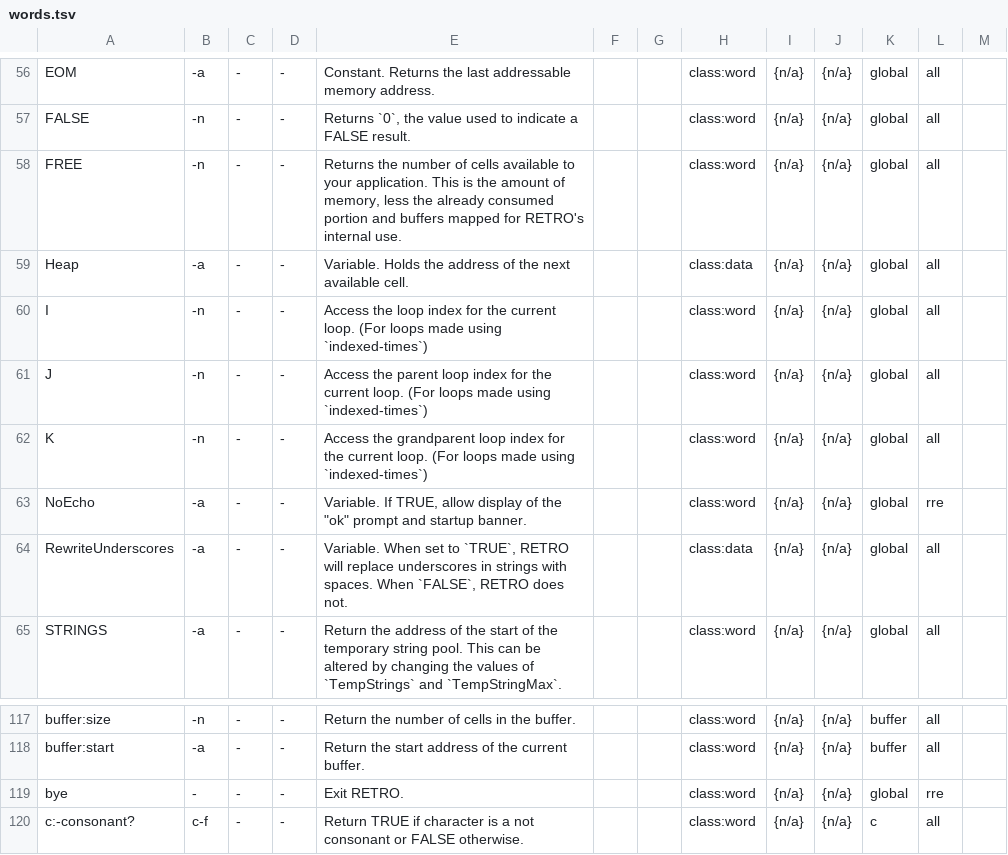
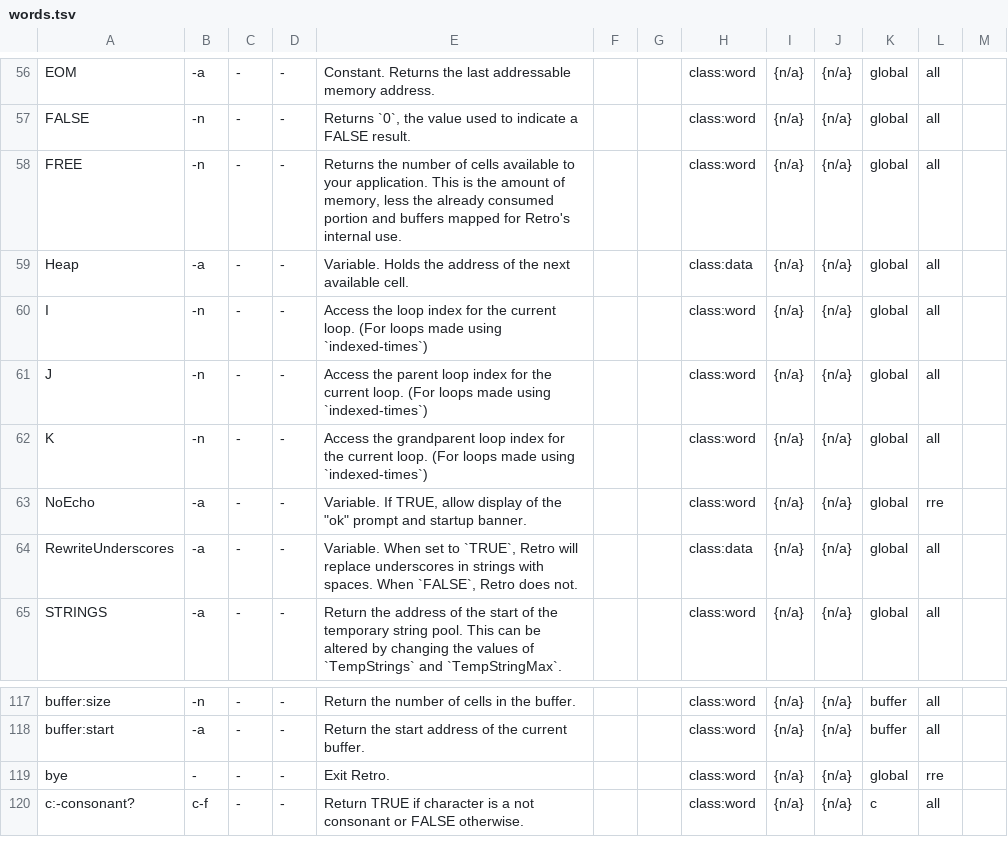
Before and after one commit to crcx/retroforth, a TSV file: doc/words.tsv, drawn as a sheet; only a part is shown, gaps mark what is left out.

Commit message:
begin working on making terminology around the Retro naming consistent
FossilOrigin-Name: 9ec7d6dee1b22e748cd1f00886b5c2ed76e4b6138c131f699cbbb0c640c561a3

```diff
--- a/doc/words.tsv
+++ b/doc/words.tsv
@@ -57,3 +57,3 @@ EOM	-a	-	-	Constant. Returns the last addressable memory address.			class:word	{
 FALSE	-n	-	-	Returns `0`, the value used to indicate a FALSE result.			class:word	{n/a}	{n/a}	global	all	
-FREE	-n	-	-	Returns the number of cells available to your application. This is the amount of memory, less the already consumed portion and buffers mapped for RETRO's internal use.			class:word	{n/a}	{n/a}	global	all	
+FREE	-n	-	-	Returns the number of cells available to your application. This is the amount of memory, less the already consumed portion and buffers mapped for Retro's internal use.			class:word	{n/a}	{n/a}	global	all	
 Heap	-a	-	-	Variable. Holds the address of the next available cell.			class:data	{n/a}	{n/a}	global	all	
@@ -63,3 +63,3 @@ K	-n	-	-	Access the grandparent loop index for the current loop. (For loops made
 NoEcho	-a	-	-	Variable. If TRUE, allow display of the "ok" prompt and startup banner.			class:word	{n/a}	{n/a}	global	rre	
-RewriteUnderscores	-a	-	-	Variable. When set to `TRUE`, RETRO will replace underscores in strings with spaces. When `FALSE`, RETRO does not.			class:data	{n/a}	{n/a}	global	all	
+RewriteUnderscores	-a	-	-	Variable. When set to `TRUE`, Retro will replace underscores in strings with spaces. When `FALSE`, Retro does not.			class:data	{n/a}	{n/a}	global	all	
 STRINGS	-a	-	-	Return the address of the start of the temporary string pool. This can be altered by changing the values of `TempStrings` and `TempStringMax`.			class:word	{n/a}	{n/a}	global	all	
@@ -118,3 +118,3 @@ buffer:size	-n	-	-	Return the number of cells in the buffer.			class:word	{n/a}
 buffer:start	-a	-	-	Return the start address of the current buffer.			class:word	{n/a}	{n/a}	buffer	all	
-bye	-	-	-	Exit RETRO.			class:word	{n/a}	{n/a}	global	rre	
+bye	-	-	-	Exit Retro.			class:word	{n/a}	{n/a}	global	rre	
 c:-consonant?	c-f	-	-	Return TRUE if character is a not consonant or FALSE otherwise.			class:word	{n/a}	{n/a}	c	all	
```
Also changed, not shown: 30 other files.
